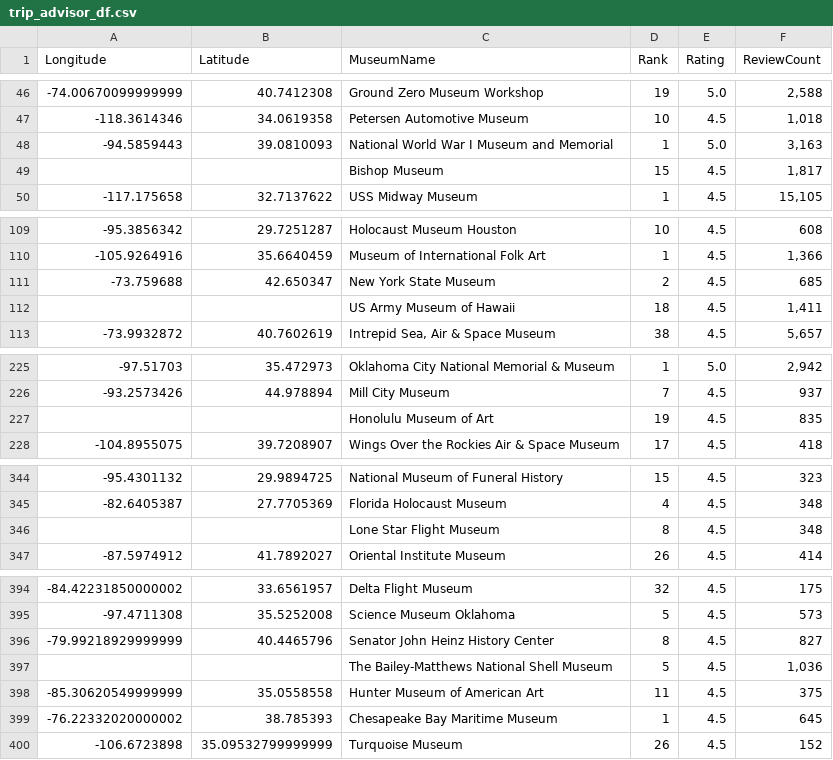
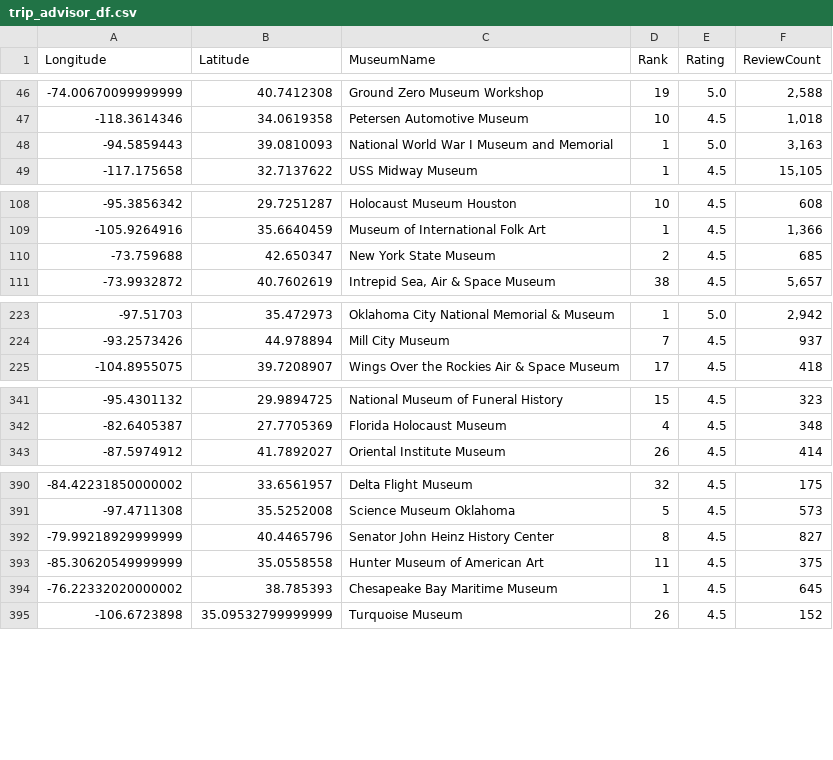
Before and after one commit to JackyUT2023/project3-group8, a CSV file: Resources/trip_advisor_df.csv, drawn as a sheet; only a part is shown, gaps mark what is left out; the diff covers the shown part only; the diff names each change by its address in the sheet, - before the commit and + after, or states it on an @@ line.

Commit message:
TA

```diff
--- a/Resources/trip_advisor_df.csv
+++ b/Resources/trip_advisor_df.csv
-row 49:  |  | Bishop Museum | 15 | 4.5 | 1,817
-row 112:  |  | US Army Museum of Hawaii | 18 | 4.5 | 1,411
-row 227:  |  | Honolulu Museum of Art | 19 | 4.5 | 835
-row 346:  |  | Lone Star Flight Museum | 8 | 4.5 | 348
-row 397:  |  | The Bailey-Matthews National Shell Museum | 5 | 4.5 | 1,036
```
Also changed, not shown: 1 removed row elsewhere in this file.
